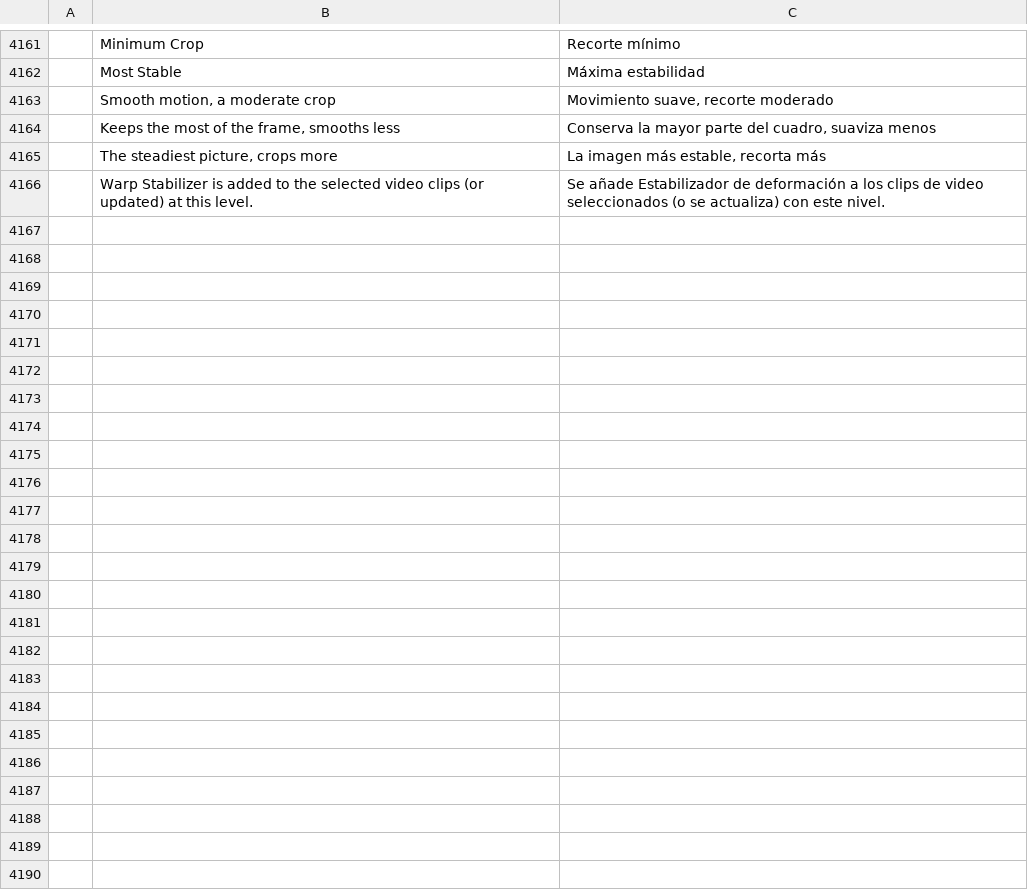
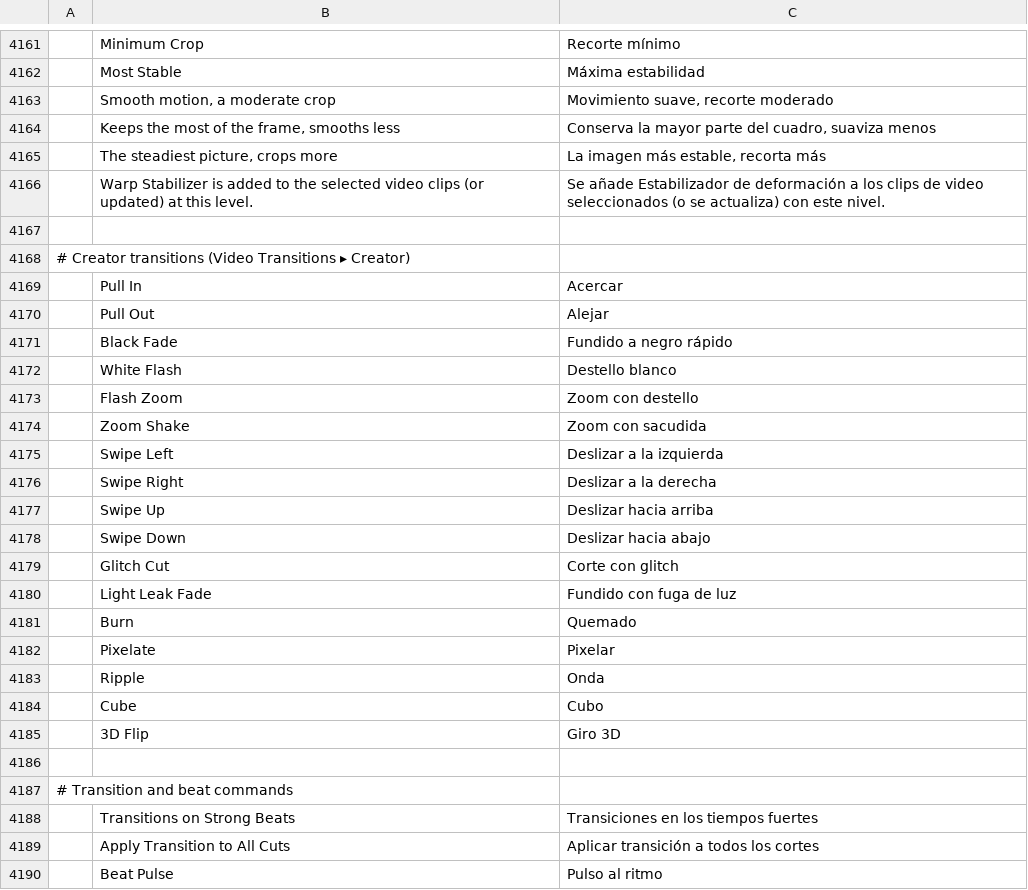
Before and after one commit to moheshmohan/AutoCut, a TSV file: crates/ui-egui/src/i18n/es.tsv, drawn as a sheet; only a part is shown, gaps mark what is left out; the diff names each change by its address in the sheet, - before the commit and + after, or states it on an @@ line.

```diff
--- a/crates/ui-egui/src/i18n/es.tsv
+++ b/crates/ui-egui/src/i18n/es.tsv
+row 4167: (empty)
+row 4168: # Creator transitions (Video Transitions ▸ Creator)
+row 4169:  | Pull In | Acercar
+row 4170:  | Pull Out | Alejar
+row 4171:  | Black Fade | Fundido a negro rápido
+row 4172:  | White Flash | Destello blanco
+row 4173:  | Flash Zoom | Zoom con destello
+row 4174:  | Zoom Shake | Zoom con sacudida
+row 4175:  | Swipe Left | Deslizar a la izquierda
+row 4176:  | Swipe Right | Deslizar a la derecha
+row 4177:  | Swipe Up | Deslizar hacia arriba
+row 4178:  | Swipe Down | Deslizar hacia abajo
+row 4179:  | Glitch Cut | Corte con glitch
+row 4180:  | Light Leak Fade | Fundido con fuga de luz
+row 4181:  | Burn | Quemado
+row 4182:  | Pixelate | Pixelar
+row 4183:  | Ripple | Onda
+row 4184:  | Cube | Cubo
+row 4185:  | 3D Flip | Giro 3D
+row 4186: (empty)
+row 4187: # Transition and beat commands
+row 4188:  | Transitions on Strong Beats | Transiciones en los tiempos fuertes
+row 4189:  | Apply Transition to All Cuts | Aplicar transición a todos los cortes
+row 4190:  | Beat Pulse | Pulso al ritmo
```
Also changed, not shown: crates/ui-egui/src/i18n/ja.tsv, 12 other files.
